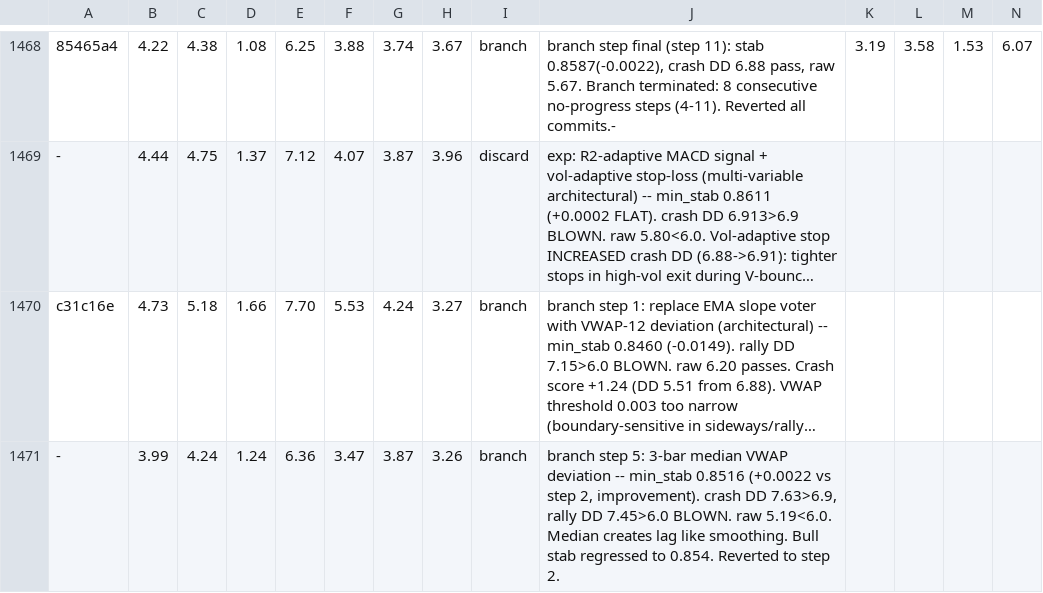
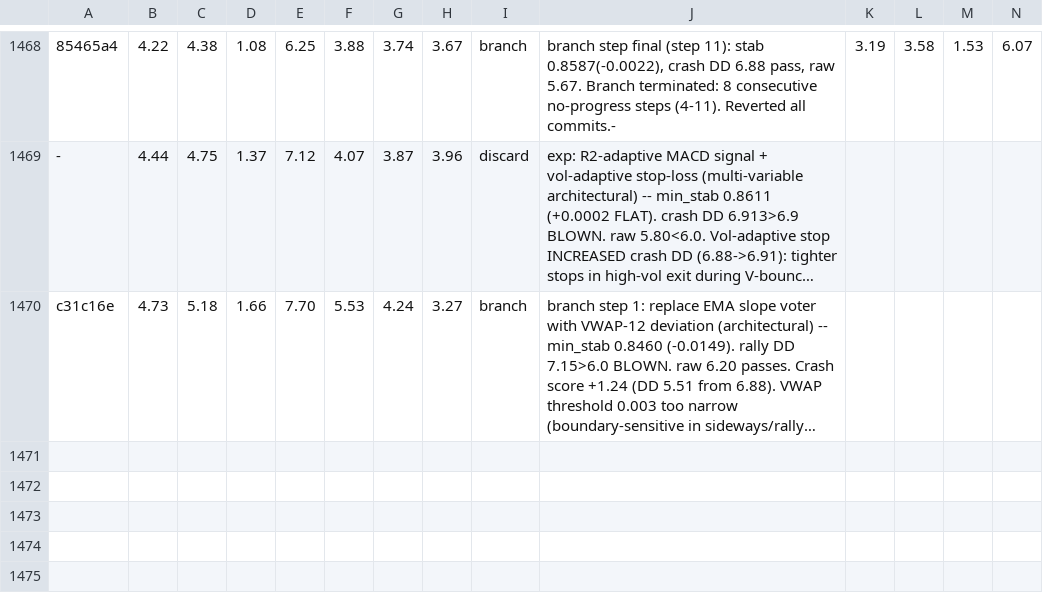
Before and after one commit to dragonkid/auto-researchtrading, a TSV file: results.tsv, drawn as a sheet; only a part is shown, gaps mark what is left out; long unchanged cells end in …; rows hold the shown columns only; the diff names each change by its address in the sheet, - before the commit and + after, or states it on an @@ line.

```diff
--- a/results.tsv
+++ b/results.tsv
-row 1471: - | 3.99 | 4.24 | 1.24 | 6.36 | 3.47 | 3.87 | 3.26 | branch | branch step 5: 3-bar median VWAP deviation -- min_stab 0.8516 (+0.0022 vs step 2, improvement). crash DD 7.63>6.9, rally DD 7.45>6.0 BLOWN. raw 5.19<6.0. Median creates lag like smoothing. Bull stab regressed to 0.854. Reverted to step 2.
```
Also changed, not shown: 1 other file.
